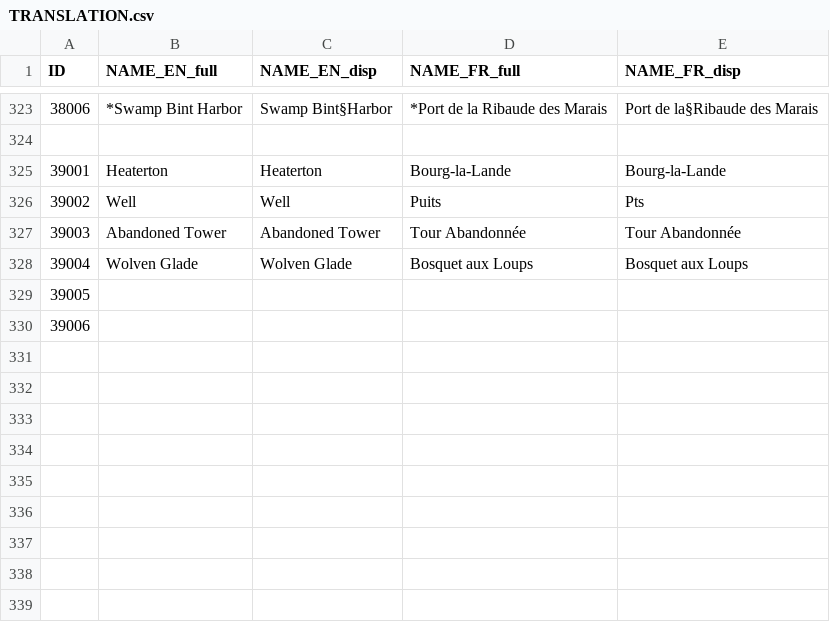
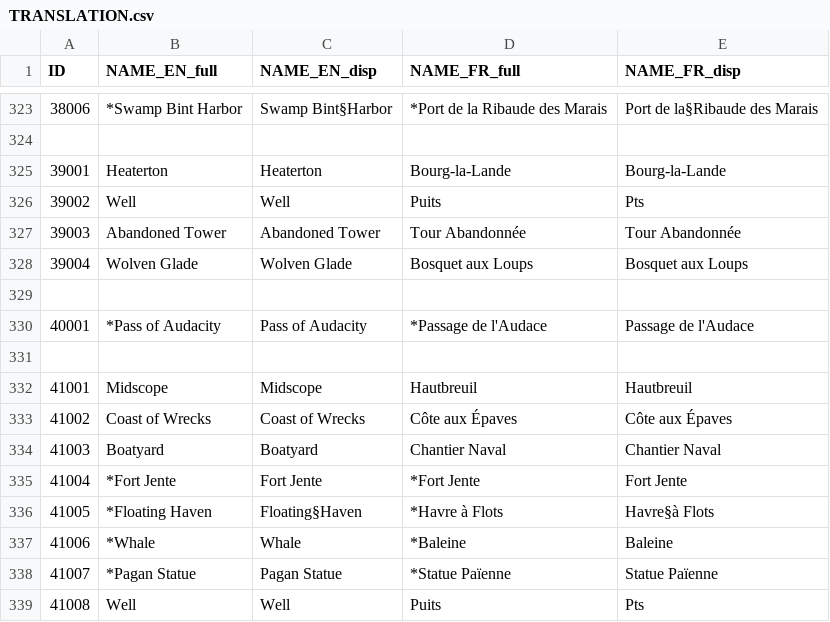
Before and after one commit to ice-Spurr/ICT, a CSV file: TRANSLATION.csv, drawn as a sheet; only a part is shown, gaps mark what is left out.

```diff
--- a/TRANSLATION.csv
+++ b/TRANSLATION.csv
@@ -328,3 +328,12 @@ ID;NAME_EN_full;NAME_EN_disp;NAME_FR_full;NAME_FR_disp
 39004;Wolven Glade;Wolven Glade;Bosquet aux Loups;Bosquet aux Loups
-39005;;;;
-39006;;;;
+
+40001;*Pass of Audacity;Pass of Audacity;*Passage de l'Audace;Passage de l'Audace
+
+41001;Midscope;Midscope;Hautbreuil;Hautbreuil
+41002;Coast of Wrecks;Coast of Wrecks;Côte aux Épaves;Côte aux Épaves
+41003;Boatyard;Boatyard;Chantier Naval;Chantier Naval
+41004;*Fort Jente;Fort Jente;*Fort Jente;Fort Jente
+41005;*Floating Haven;Floating§Haven;*Havre à Flots;Havre§à Flots
+41006;*Whale;Whale;*Baleine;Baleine
+41007;*Pagan Statue;Pagan Statue;*Statue Païenne;Statue Païenne
+41008;Well;Well;Puits;Pts
```
Also changed, not shown: FILES_drop_down_menus/VALUES_build_roof_mat.csv, 13 other files.
